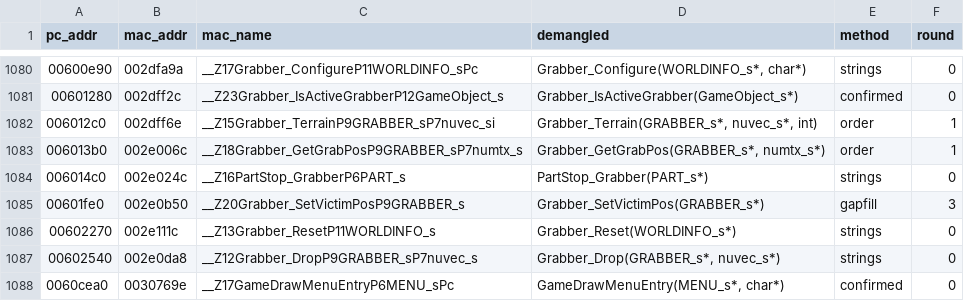
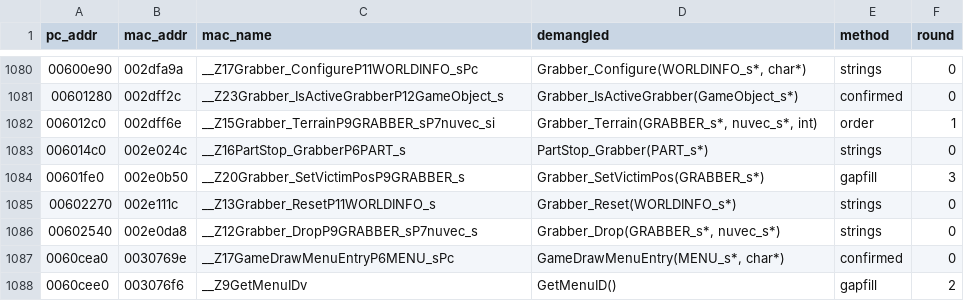
Before and after one commit to wasdhjklxyz/lbtvg, a CSV file: tools/symbols/pc-names.csv, drawn as a sheet; only a part is shown, gaps mark what is left out; the shorter side is filled out with more unchanged rows.

```diff
--- a/tools/symbols/pc-names.csv
+++ b/tools/symbols/pc-names.csv
@@ -1082,3 +1082,2 @@ pc_addr,mac_addr,mac_name,demangled,method,round
 006012c0,002dff6e,__Z15Grabber_TerrainP9GRABBER_sP7nuvec_si,"Grabber_Terrain(GRABBER_s*, nuvec_s*, int)",order,1
-006013b0,002e006c,__Z18Grabber_GetGrabPosP9GRABBER_sP7numtx_s,"Grabber_GetGrabPos(GRABBER_s*, numtx_s*)",order,1
 006014c0,002e024c,__Z16PartStop_GrabberP6PART_s,PartStop_Grabber(PART_s*),strings,0
```
Also changed, not shown: 3 other files.
